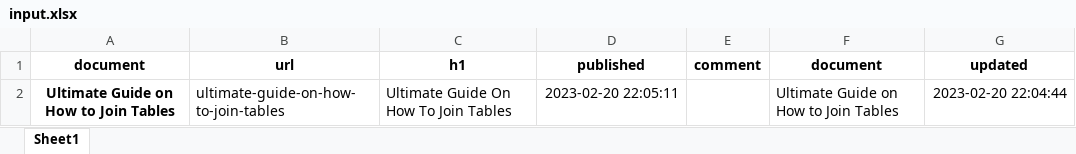
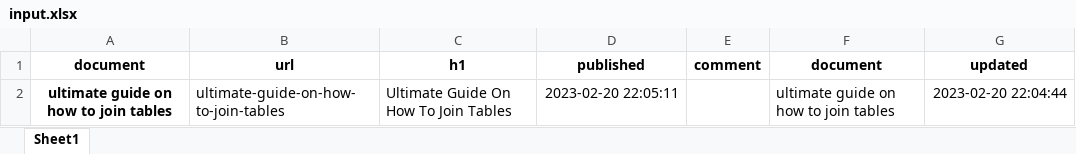
Before and after one commit to unforgiven1990/Py_Blog, an Excel workbook: sicksheet.com/input.xlsx, sheet Sheet1, drawn as a sheet; values as stored, in another font and other column widths than the file's, no borders; the diff names each change by its address in the sheet, - before the commit and + after, or states it on an @@ line.

```diff
--- a/sicksheet.com/input.xlsx (sheet Sheet1)
+++ b/sicksheet.com/input.xlsx (sheet Sheet1)
-A2 (document): Ultimate Guide on How to Join Tables
+A2 (document): ultimate guide on how to join tables
-F2 (document): Ultimate Guide on How to Join Tables
+F2 (document): ultimate guide on how to join tables
```
Also changed, not shown: careercrashcourse.com/input.xlsx, shoulderofgiants.com/input.xlsx, 13 other files.
